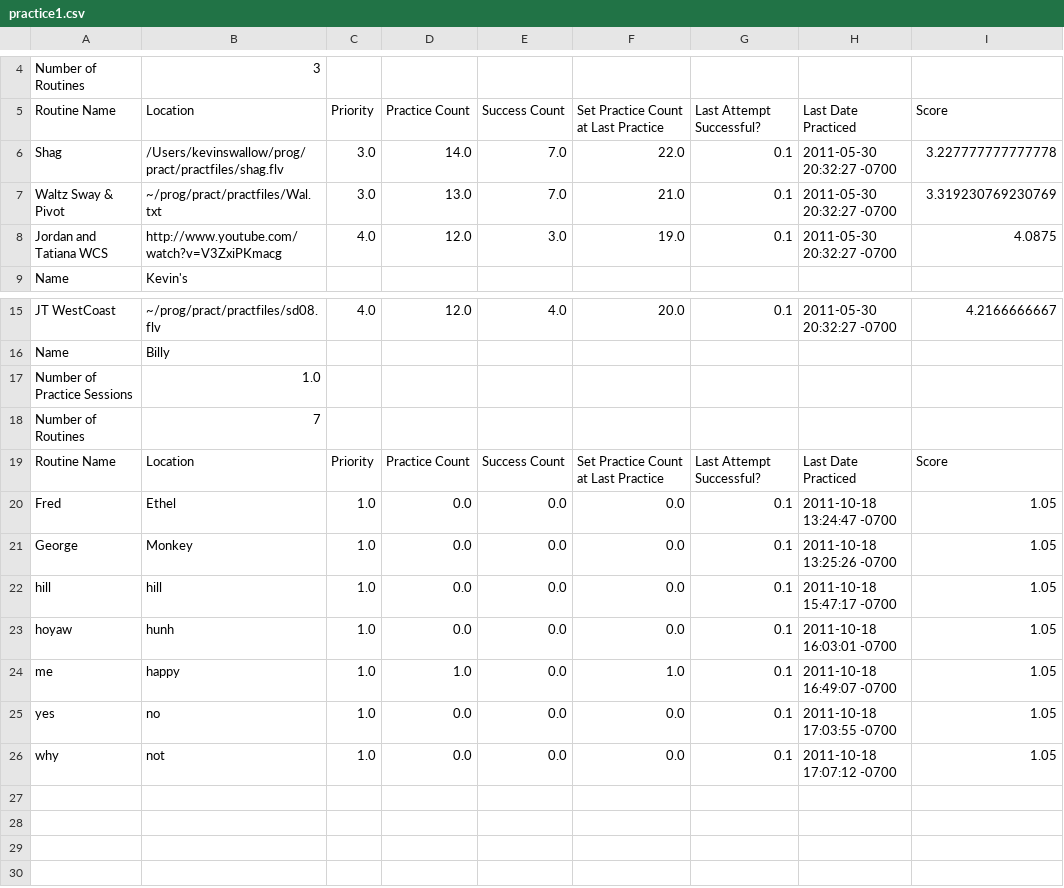
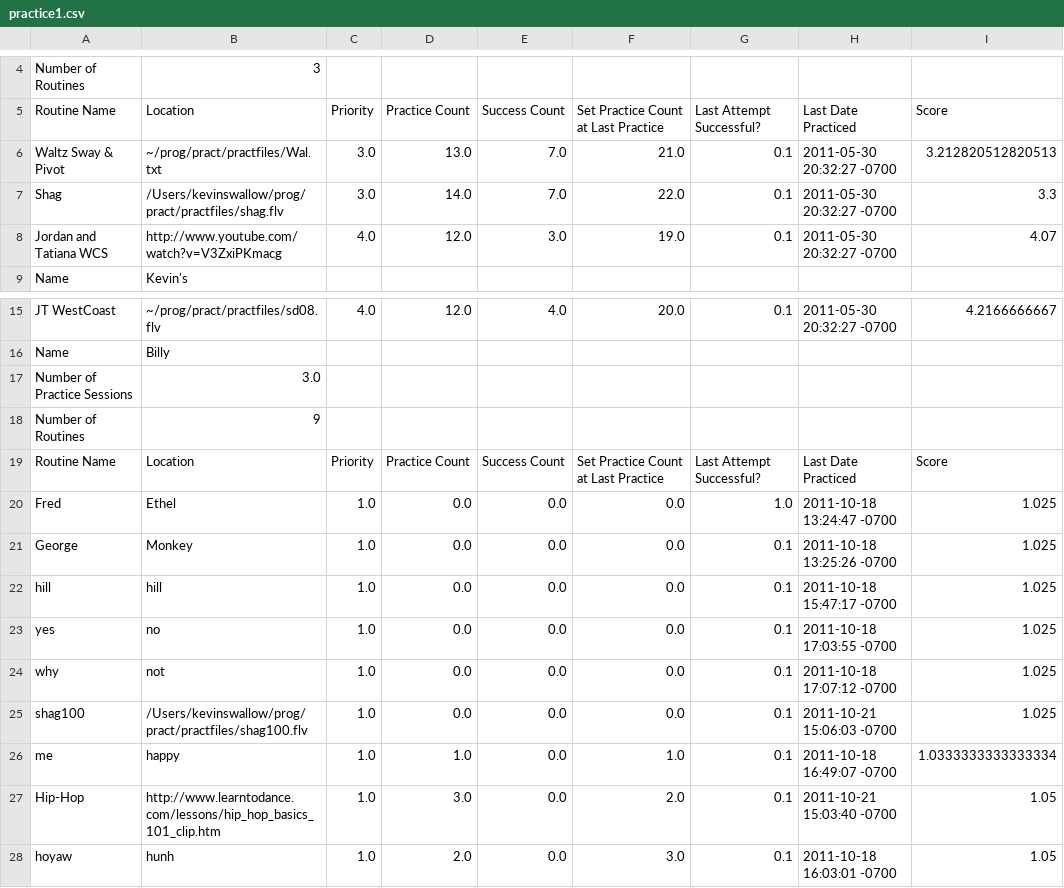
Before and after one commit to Sambalero/Dance, a CSV file: practice1.csv, drawn as a sheet; only a part is shown, gaps mark what is left out.

Commit message:
improved routine to practice widget display

```diff
--- a/practice1.csv
+++ b/practice1.csv
@@ -5,5 +5,5 @@ Number of Routines,3,
 Routine Name,Location,Priority,Practice Count,Success Count,Set Practice Count at Last Practice,Last Attempt Successful?,Last Date Practiced,Score
-Shag,/Users/kevinswallow/prog/pract/practfiles/shag.flv,3.0,14.0,7.0,22.0,0.1,2011-05-30 20:32:27 -0700 ,3.227777777777778
-Waltz Sway & Pivot,~/prog/pract/practfiles/Wal.txt,3.0,13.0,7.0,21.0,0.1,2011-05-30 20:32:27 -0700 ,3.319230769230769
-Jordan and Tatiana WCS,http://www.youtube.com/watch?v=V3ZxiPKmacg,4.0,12.0,3.0,19.0,0.1,2011-05-30 20:32:27 -0700 ,4.0875
+Waltz Sway & Pivot,~/prog/pract/practfiles/Wal.txt,3.0,13.0,7.0,21.0,0.1,2011-05-30 20:32:27 -0700 ,3.212820512820513
+Shag,/Users/kevinswallow/prog/pract/practfiles/shag.flv,3.0,14.0,7.0,22.0,0.1,2011-05-30 20:32:27 -0700 ,3.3
+Jordan and Tatiana WCS,http://www.youtube.com/watch?v=V3ZxiPKmacg,4.0,12.0,3.0,19.0,0.1,2011-05-30 20:32:27 -0700 ,4.07
 Name,Kevin's,
@@ -16,11 +16,13 @@ JT WestCoast,~/prog/pract/practfiles/sd08.flv,4.0,12.0,4.0,20.0,0.1,2011-05-30 2
 Name,Billy,
-Number of Practice Sessions,1.0,
-Number of Routines,7,
+Number of Practice Sessions,3.0,
+Number of Routines,9,
 Routine Name,Location,Priority,Practice Count,Success Count,Set Practice Count at Last Practice,Last Attempt Successful?,Last Date Practiced,Score
-Fred,Ethel,1.0,0.0,0.0,0.0,0.1,2011-10-18 13:24:47 -0700,1.05
-George,Monkey,1.0,0.0,0.0,0.0,0.1,2011-10-18 13:25:26 -0700,1.05
-hill,hill,1.0,0.0,0.0,0.0,0.1,2011-10-18 15:47:17 -0700,1.05
-hoyaw,hunh,1.0,0.0,0.0,0.0,0.1,2011-10-18 16:03:01 -0700,1.05
-me,happy,1.0,1.0,0.0,1.0,0.1,2011-10-18 16:49:07 -0700,1.05
-yes,no,1.0,0.0,0.0,0.0,0.1,2011-10-18 17:03:55 -0700,1.05
-why,not,1.0,0.0,0.0,0.0,0.1,2011-10-18 17:07:12 -0700,1.05
+Fred,Ethel,1.0,0.0,0.0,0.0,1.0,2011-10-18 13:24:47 -0700,1.025
+George,Monkey,1.0,0.0,0.0,0.0,0.1,2011-10-18 13:25:26 -0700,1.025
+hill,hill,1.0,0.0,0.0,0.0,0.1,2011-10-18 15:47:17 -0700,1.025
+yes,no,1.0,0.0,0.0,0.0,0.1,2011-10-18 17:03:55 -0700,1.025
+why,not,1.0,0.0,0.0,0.0,0.1,2011-10-18 17:07:12 -0700,1.025
+shag100,/Users/kevinswallow/prog/pract/practfiles/shag100.flv,1.0,0.0,0.0,0.0,0.1,2011-10-21 15:06:03 -0700,1.025
+me,happy,1.0,1.0,0.0,1.0,0.1,2011-10-18 16:49:07 -0700,1.0333333333333334
+Hip-Hop,http://www.learntodance.com/lessons/hip_hop_basics_101_clip.htm,1.0,3.0,0.0,2.0,0.1,2011-10-21 15:03:40 -0700,1.05
+hoyaw,hunh,1.0,2.0,0.0,3.0,0.1,2011-10-18 16:03:01 -0700,1.05
```
Also changed, not shown: 3 other files.
